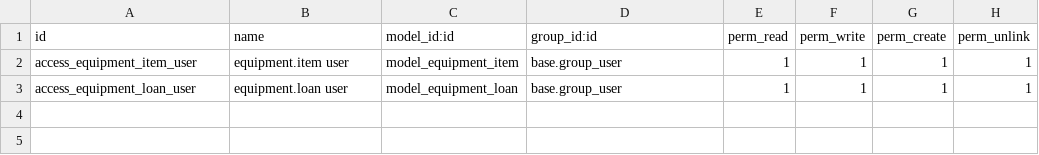
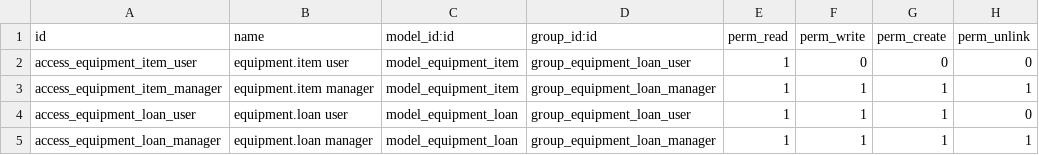
Before and after one commit to moslz/odoo-equipment-loan, a CSV file: addons/equipment_loan/security/ir.model.access.csv, drawn as a sheet.

Commit message:
Add user and manager groups with role-based access rights

```diff
--- a/addons/equipment_loan/security/ir.model.access.csv
+++ b/addons/equipment_loan/security/ir.model.access.csv
@@ -1,3 +1,5 @@
 id,name,model_id:id,group_id:id,perm_read,perm_write,perm_create,perm_unlink
-access_equipment_item_user,equipment.item user,model_equipment_item,base.group_user,1,1,1,1
-access_equipment_loan_user,equipment.loan user,model_equipment_loan,base.group_user,1,1,1,1
+access_equipment_item_user,equipment.item user,model_equipment_item,group_equipment_loan_user,1,0,0,0
+access_equipment_item_manager,equipment.item manager,model_equipment_item,group_equipment_loan_manager,1,1,1,1
+access_equipment_loan_user,equipment.loan user,model_equipment_loan,group_equipment_loan_user,1,1,1,0
+access_equipment_loan_manager,equipment.loan manager,model_equipment_loan,group_equipment_loan_manager,1,1,1,1
```
Also changed, not shown: 2 other files.
